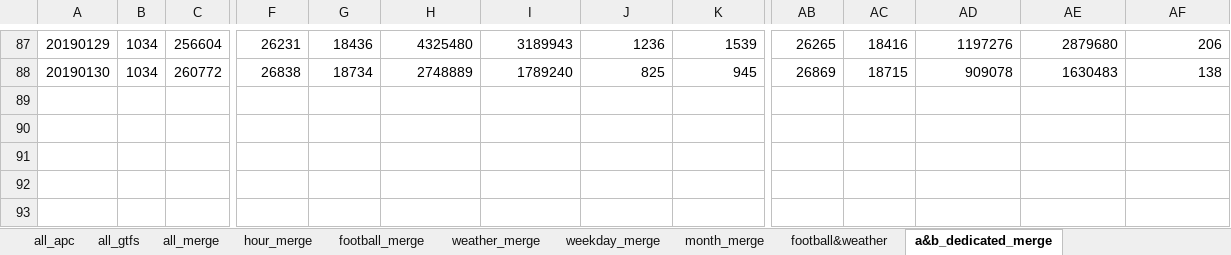
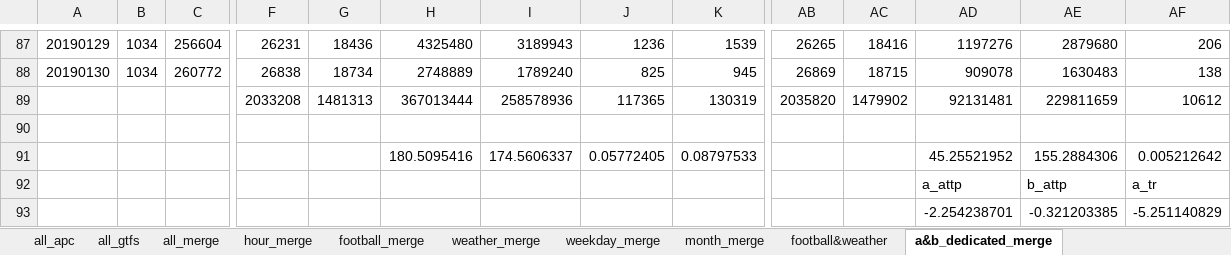
Before and after one commit to luyuliu/transfer, an Excel workbook: doc/APC-GTFS.xlsx, sheet a&b_dedicated_merge, drawn as a sheet; only a part is shown, gaps mark what is left out; values as stored, in another font and other column widths than the file's, no borders; charts and pictures not drawn; rows hold the shown columns only; the diff names each change by its address in the sheet, - before the commit and + after, or states it on an @@ line.

```diff
--- a/doc/APC-GTFS.xlsx (sheet a&b_dedicated_merge)
+++ b/doc/APC-GTFS.xlsx (sheet a&b_dedicated_merge)
+row 89:  |  |  | 2033208 | 1481313 | 367013444 | 258578936 | 117365 | 130319 | 2035820 | 1479902 | 92131481 | 229811659 | 10612
+row 90: (empty)
+row 91:  |  |  |  |  | 180.5095416 | 174.5606337 | 0.05772405 | 0.08797533 |  |  | 45.25521952 | 155.2884306 | 0.005212642
+row 92:  |  |  |  |  |  |  |  |  |  |  | a_attp | b_attp | a_tr
+row 93:  |  |  |  |  |  |  |  |  |  |  | -2.254238701 | -0.321203385 | -5.251140829
```
Also changed, not shown: charts or pictures, doc/theory_pics/Figure 3.xlsx, 14 other files.
